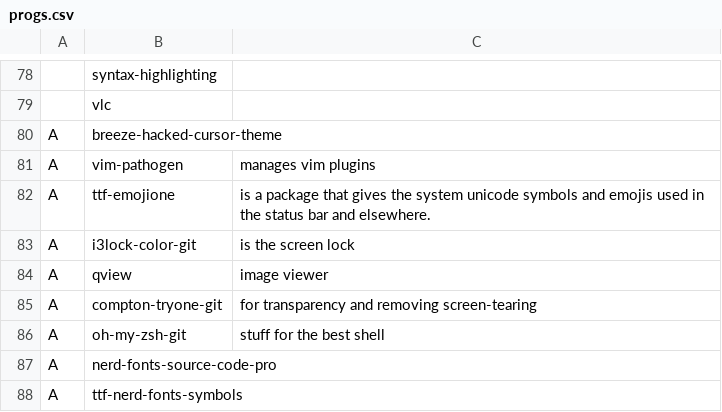
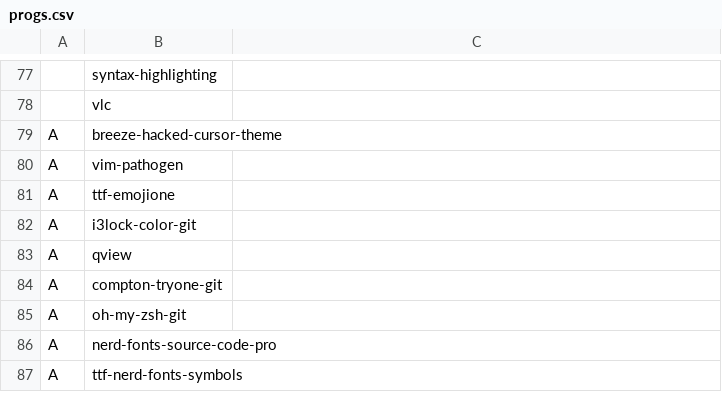
Before and after one commit to eepykate/polka, a CSV file: bin/progs.csv, drawn as a sheet; only a part is shown, gaps mark what is left out; addresses are those after the commit; the diff covers the shown part only; the diff names each change by its address in the sheet, - before the commit and + after, or states it on an @@ line.

```diff
--- a/bin/progs.csv
+++ b/bin/progs.csv
-C80: manages vim plugins
+C80: (empty)
-C81: is a package that gives the system unicode symbols and emojis used in the status bar and elsewhere.
+C81: (empty)
-C82: is the screen lock
+C82: (empty)
-C83: image viewer
+C83: (empty)
-C84: for transparency and removing screen-tearing
+C84: (empty)
-C85: stuff for the best shell
+C85: (empty)
```
Also changed, not shown: 1 removed row and 19 edited cells elsewhere in this file, 2 other files.
